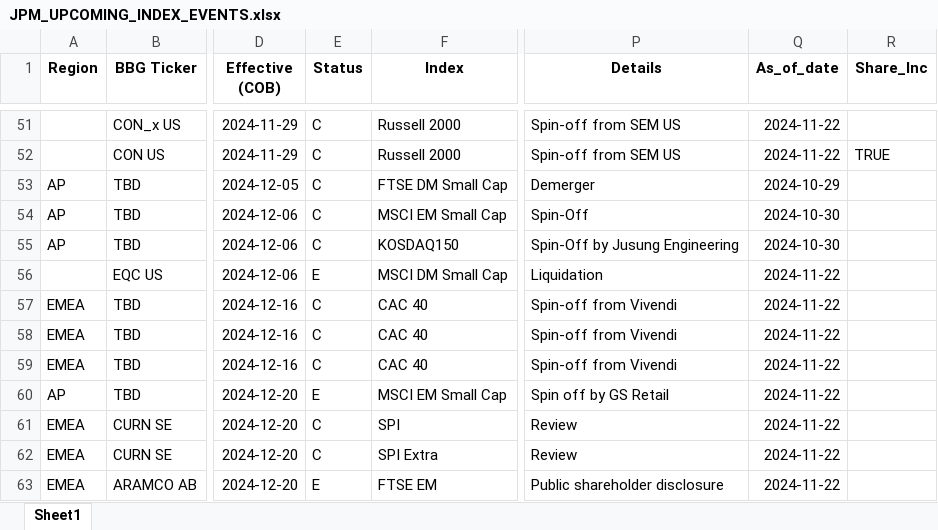
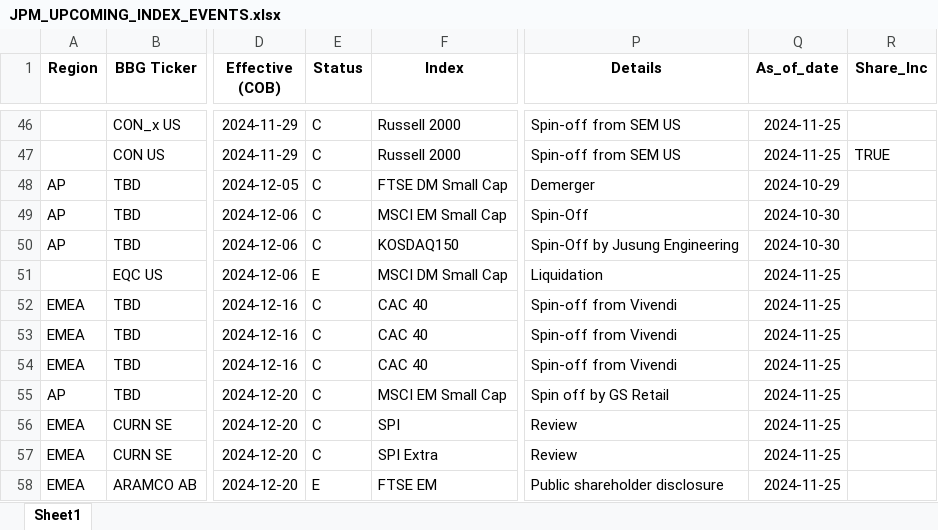
Before and after one commit to arjunkilaru/rebalances, an Excel workbook: JPM_UPCOMING_INDEX_EVENTS.xlsx, sheet Sheet1, drawn as a sheet; only a part is shown, gaps mark what is left out; values as stored, in another font and other column widths than the file's, no borders; addresses are those after the commit; the diff covers the shown part only; the diff names each change by its address in the sheet, - before the commit and + after, or states it on an @@ line.

```diff
--- a/JPM_UPCOMING_INDEX_EVENTS.xlsx (sheet Sheet1)
+++ b/JPM_UPCOMING_INDEX_EVENTS.xlsx (sheet Sheet1)
-Q46:Q47 (As_of_date): 2024-11-22
+Q46:Q47 (As_of_date): 2024-11-25
-Q51:Q58 (As_of_date): 2024-11-22
+Q51:Q58 (As_of_date): 2024-11-25
-E55 (Status): E
+E55 (Status): C
```
Also changed, not shown: 5 added rows, 10 removed rows and 35 edited cells elsewhere in this sheet, 1 other file.
